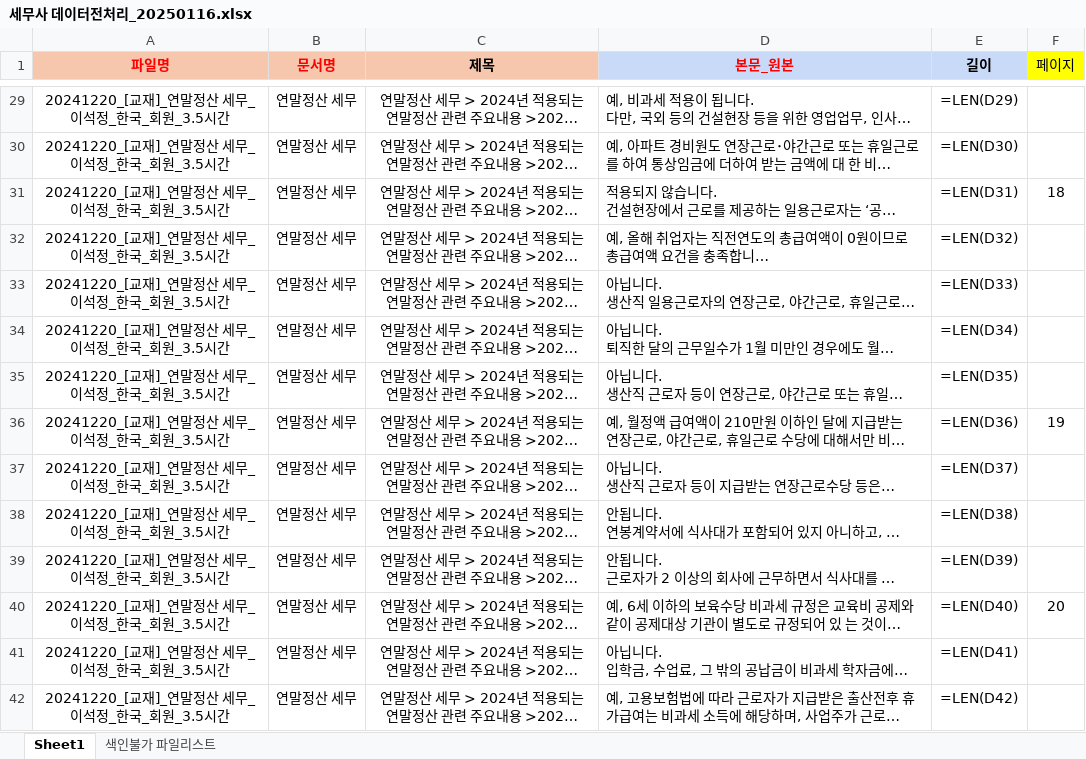
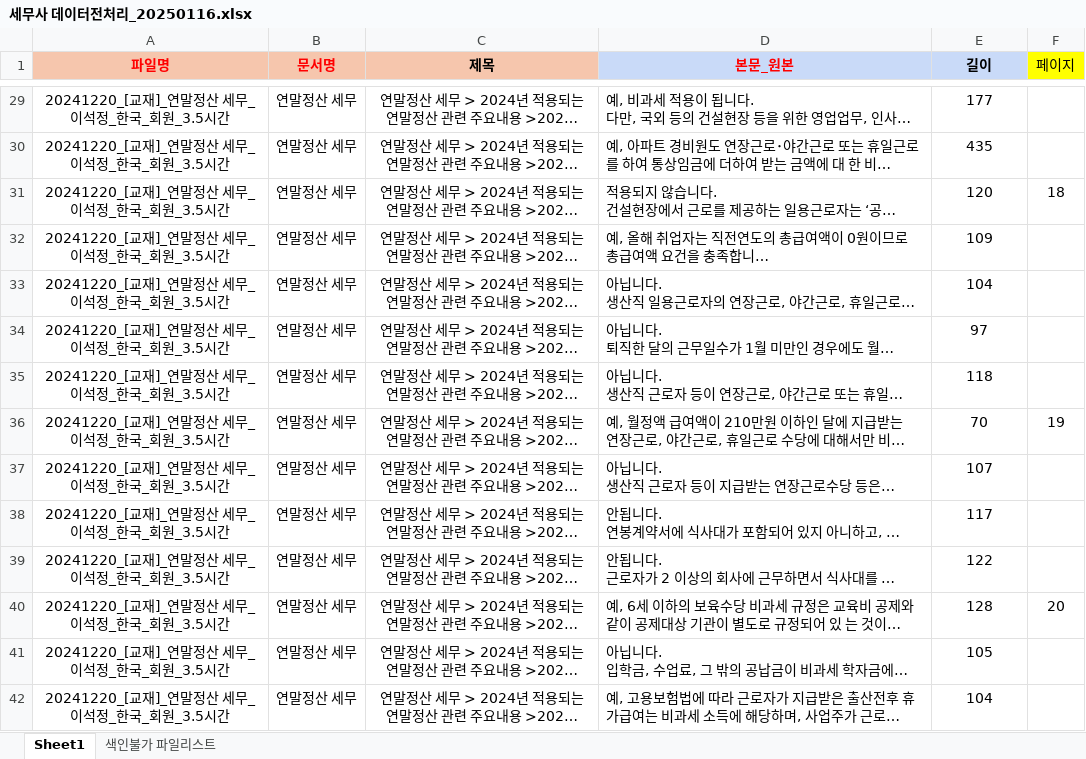
Before and after one commit to fas-tax-bot/tax_bot_demo, an Excel workbook: data_source/세무사 데이터전처리_20250116.xlsx, sheet Sheet1, drawn as a sheet; only a part is shown, gaps mark what is left out; long unchanged cells end in …; values as stored, in another font and other column widths than the file's, no borders; formulas without a stored value are shown as written; the diff covers the shown part only; the diff names each change by its address in the sheet, - before the commit and + after, or states it on an @@ line.

```diff
--- a/data_source/세무사 데이터전처리_20250116.xlsx (sheet Sheet1)
+++ b/data_source/세무사 데이터전처리_20250116.xlsx (sheet Sheet1)
-E29 (길이): =LEN(D29)
+E29 (길이): 177
-E30 (길이): =LEN(D30)
+E30 (길이): 435
-E31 (길이): =LEN(D31)
+E31 (길이): 120
-E32 (길이): =LEN(D32)
+E32 (길이): 109
-E33 (길이): =LEN(D33)
+E33 (길이): 104
-E34 (길이): =LEN(D34)
+E34 (길이): 97
-E35 (길이): =LEN(D35)
+E35 (길이): 118
-E36 (길이): =LEN(D36)
+E36 (길이): 70
-E37 (길이): =LEN(D37)
+E37 (길이): 107
-E38 (길이): =LEN(D38)
+E38 (길이): 117
-E39 (길이): =LEN(D39)
+E39 (길이): 122
-E40 (길이): =LEN(D40)
+E40 (길이): 128
-E41 (길이): =LEN(D41)
+E41 (길이): 105
-E42 (길이): =LEN(D42)
+E42 (길이): 104
```
Also changed, not shown: 800 edited cells elsewhere in this sheet, 4 other files.
